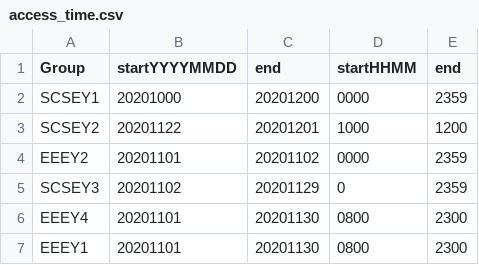
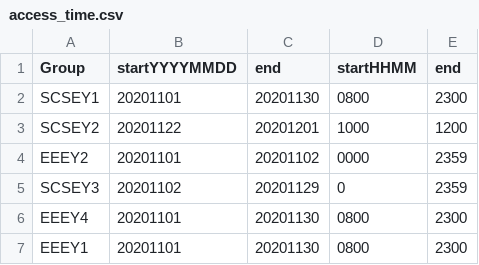
Before and after one commit to bian-hengwei/CZ2002_project, a CSV file: data/access_time.csv, drawn as a sheet.

```diff
--- a/data/access_time.csv
+++ b/data/access_time.csv
@@ -1,3 +1,3 @@
 Group,startYYYYMMDD,end,startHHMM,end
-SCSEY1,20201000,20201200,0000,2359
+SCSEY1,20201101,20201130,0800,2300
 SCSEY2,20201122,20201201,1000,1200
```
Also changed, not shown: data/course_information.csv, data/index_information.csv, 7 other files.
